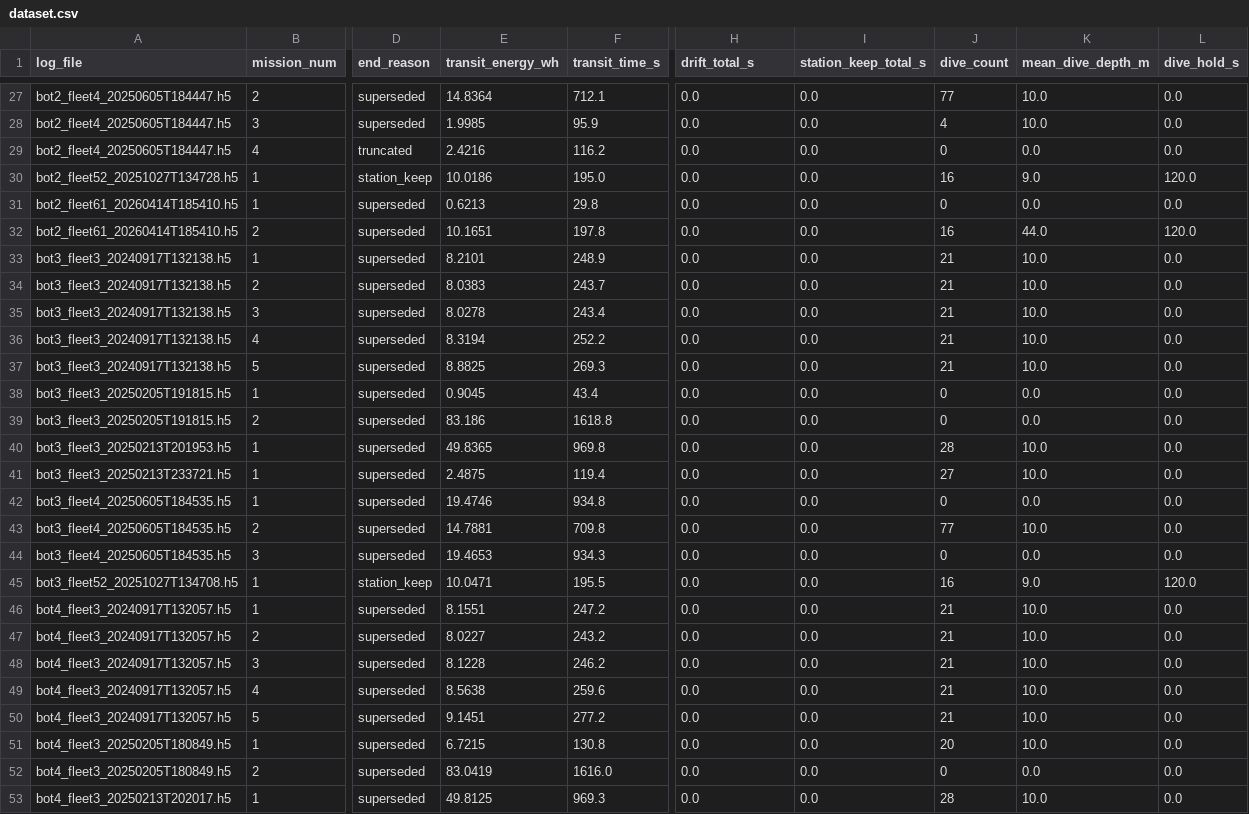
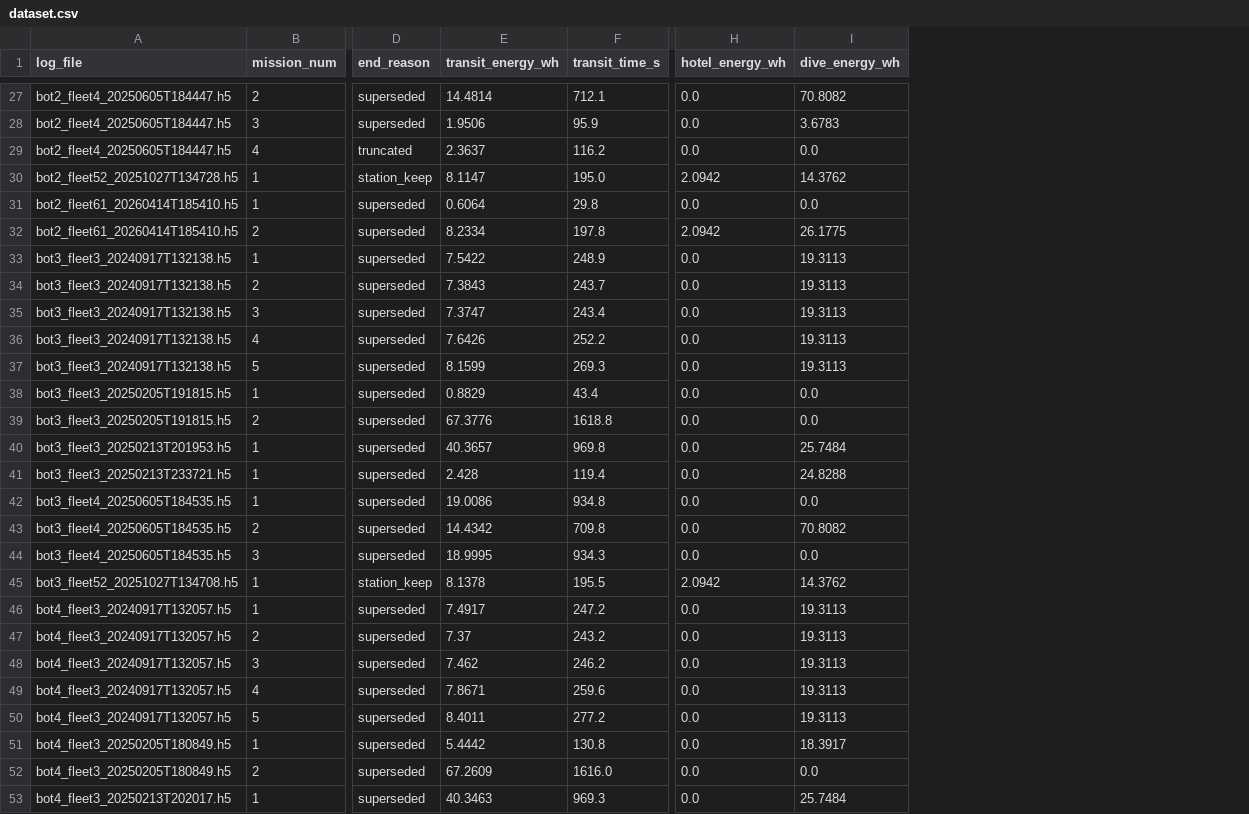
Before and after one commit to jaiarobotics/jaiabot, a CSV file: src/python/pyjaia/src/pyjaia/battery_prediction/dataset.csv, drawn as a sheet; only a part is shown, gaps mark what is left out; removed rows and columns are numbered as before the commit, all else as after; the diff covers the shown part only; the diff names each change by its address in the sheet, - before the commit and + after, or states it on an @@ line.

```diff
--- a/src/python/pyjaia/src/pyjaia/battery_prediction/dataset.csv
+++ b/src/python/pyjaia/src/pyjaia/battery_prediction/dataset.csv
-column I (station_keep_total_s), rows 27-53: all 0.0
-column J (dive_count), rows 27-53: 77 | 4 | 0 | 16 | 0 | 16 | 21 | 21 | 21 | 21 | 21 | 0 | 0 | 28 | 27 | 0 | 77 | 0 | 16 | 21 | 21 | 21 | 21 | 21 | 20 | 0 | 28
-column K (mean_dive_depth_m), rows 27-53: 10.0 | 10.0 | 0.0 | 9.0 | 0.0 | 44.0 | 10.0 | 10.0 | 10.0 | 10.0 | 10.0 | 0.0 | 0.0 | 10.0 | 10.0 | 0.0 | 10.0 | 0.0 | 9.0 | 10.0 | 10.0 | 10.0 | 10.0 | 10.0 | 10.0 | 0.0 | 10.0
-column L (dive_hold_s), rows 27-53: 0.0 | 0.0 | 0.0 | 120.0 | 0.0 | 120.0 | 0.0 | 0.0 | 0.0 | 0.0 | 0.0 | 0.0 | 0.0 | 0.0 | 0.0 | 0.0 | 0.0 | 0.0 | 120.0 | 0.0 | 0.0 | 0.0 | 0.0 | 0.0 | 0.0 | 0.0 | 0.0
+column I (dive_energy_wh), rows 27-53: 70.8082 | 3.6783 | 0.0 | 14.3762 | 0.0 | 26.1775 | 19.3113 | 19.3113 | 19.3113 | 19.3113 | 19.3113 | 0.0 | 0.0 | 25.7484 | 24.8288 | 0.0 | 70.8082 | 0.0 | 14.3762 | 19.3113 | 19.3113 | 19.3113 | 19.3113 | 19.3113 | 18.3917 | 0.0 | 25.7484
-H1: drift_total_s
+H1: hotel_energy_wh
-E27 (transit_energy_wh): 14.8364
+E27 (transit_energy_wh): 14.4814
-E28 (transit_energy_wh): 1.9985
+E28 (transit_energy_wh): 1.9506
-E29 (transit_energy_wh): 2.4216
+E29 (transit_energy_wh): 2.3637
-E30 (transit_energy_wh): 10.0186
+E30 (transit_energy_wh): 8.1147
-H30 (hotel_energy_wh): 0.0
+H30 (hotel_energy_wh): 2.0942
-E31 (transit_energy_wh): 0.6213
+E31 (transit_energy_wh): 0.6064
-E32 (transit_energy_wh): 10.1651
+E32 (transit_energy_wh): 8.2334
-H32 (hotel_energy_wh): 0.0
+H32 (hotel_energy_wh): 2.0942
-E33 (transit_energy_wh): 8.2101
+E33 (transit_energy_wh): 7.5422
-E34 (transit_energy_wh): 8.0383
+E34 (transit_energy_wh): 7.3843
-E35 (transit_energy_wh): 8.0278
+E35 (transit_energy_wh): 7.3747
-E36 (transit_energy_wh): 8.3194
+E36 (transit_energy_wh): 7.6426
-E37 (transit_energy_wh): 8.8825
+E37 (transit_energy_wh): 8.1599
-E38 (transit_energy_wh): 0.9045
+E38 (transit_energy_wh): 0.8829
-E39 (transit_energy_wh): 83.186
+E39 (transit_energy_wh): 67.3776
-E40 (transit_energy_wh): 49.8365
+E40 (transit_energy_wh): 40.3657
-E41 (transit_energy_wh): 2.4875
+E41 (transit_energy_wh): 2.428
-E42 (transit_energy_wh): 19.4746
+E42 (transit_energy_wh): 19.0086
-E43 (transit_energy_wh): 14.7881
+E43 (transit_energy_wh): 14.4342
-E44 (transit_energy_wh): 19.4653
+E44 (transit_energy_wh): 18.9995
-E45 (transit_energy_wh): 10.0471
+E45 (transit_energy_wh): 8.1378
-H45 (hotel_energy_wh): 0.0
+H45 (hotel_energy_wh): 2.0942
-E46 (transit_energy_wh): 8.1551
+E46 (transit_energy_wh): 7.4917
-E47 (transit_energy_wh): 8.0227
+E47 (transit_energy_wh): 7.37
-E48 (transit_energy_wh): 8.1228
+E48 (transit_energy_wh): 7.462
-E49 (transit_energy_wh): 8.5638
+E49 (transit_energy_wh): 7.8671
-E50 (transit_energy_wh): 9.1451
+E50 (transit_energy_wh): 8.4011
-E51 (transit_energy_wh): 6.7215
+E51 (transit_energy_wh): 5.4442
-E52 (transit_energy_wh): 83.0419
+E52 (transit_energy_wh): 67.2609
-E53 (transit_energy_wh): 49.8125
+E53 (transit_energy_wh): 40.3463
```
Also changed, not shown: 47 edited cells elsewhere in this file, 10 other files.
